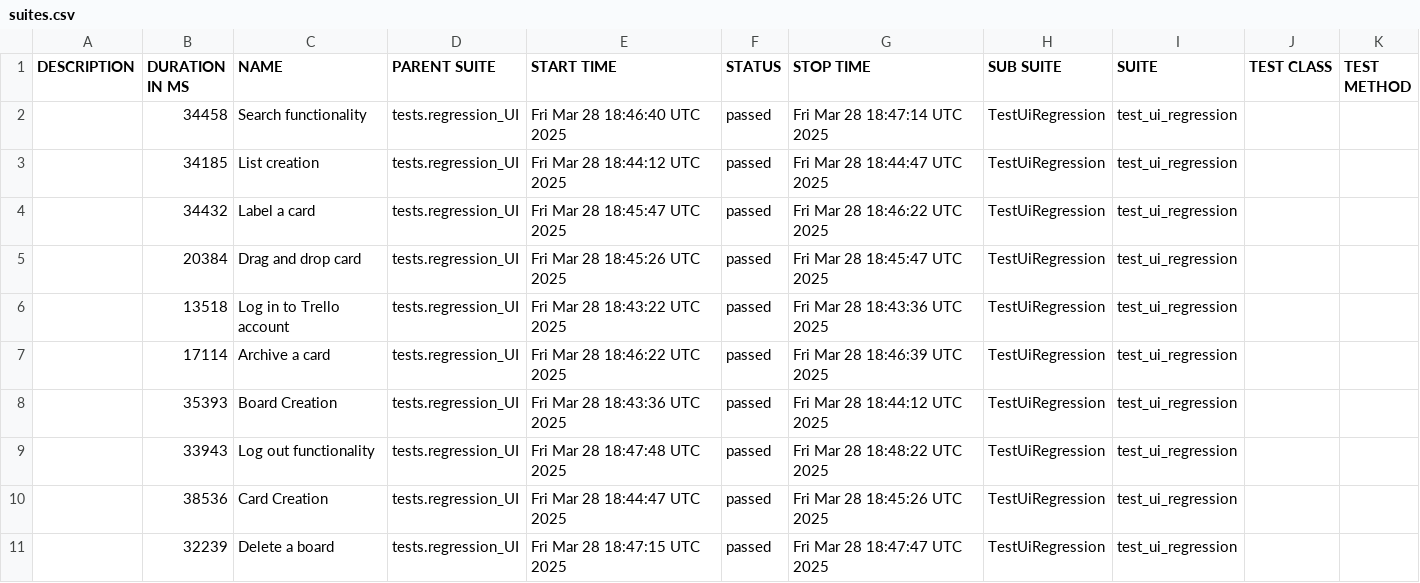
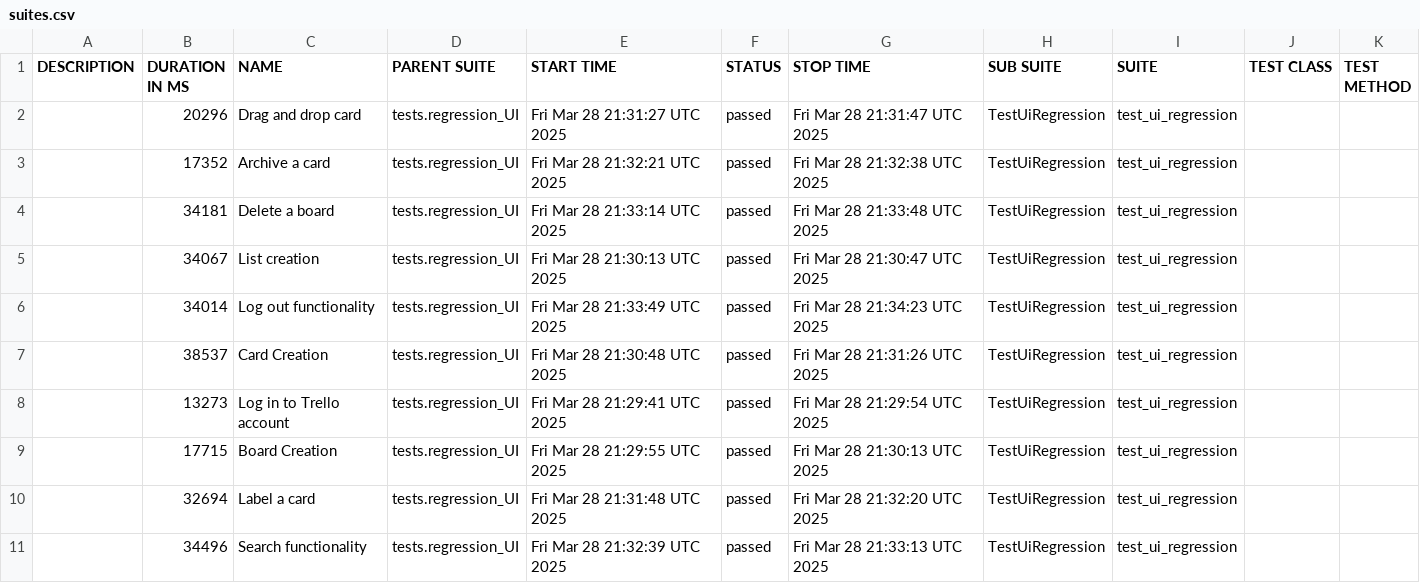
Before and after one commit to vkqapro/pythonPlaywright, a CSV file: data/suites.csv, drawn as a sheet.

```diff
--- a/data/suites.csv
+++ b/data/suites.csv
@@ -1,11 +1,11 @@
 "DESCRIPTION","DURATION IN MS","NAME","PARENT SUITE","START TIME","STATUS","STOP TIME","SUB SUITE","SUITE","TEST CLASS","TEST METHOD"
-"","34458","Search functionality","tests.regression_UI","Fri Mar 28 18:46:40 UTC 2025","passed","Fri Mar 28 18:47:14 UTC 2025","TestUiRegression","test_ui_regression","",""
-"","34185","List creation","tests.regression_UI","Fri Mar 28 18:44:12 UTC 2025","passed","Fri Mar 28 18:44:47 UTC 2025","TestUiRegression","test_ui_regression","",""
-"","34432","Label a card","tests.regression_UI","Fri Mar 28 18:45:47 UTC 2025","passed","Fri Mar 28 18:46:22 UTC 2025","TestUiRegression","test_ui_regression","",""
-"","20384","Drag and drop card","tests.regression_UI","Fri Mar 28 18:45:26 UTC 2025","passed","Fri Mar 28 18:45:47 UTC 2025","TestUiRegression","test_ui_regression","",""
-"","13518","Log in to Trello account","tests.regression_UI","Fri Mar 28 18:43:22 UTC 2025","passed","Fri Mar 28 18:43:36 UTC 2025","TestUiRegression","test_ui_regression","",""
-"","17114","Archive a card","tests.regression_UI","Fri Mar 28 18:46:22 UTC 2025","passed","Fri Mar 28 18:46:39 UTC 2025","TestUiRegression","test_ui_regression","",""
-"","35393","Board Creation","tests.regression_UI","Fri Mar 28 18:43:36 UTC 2025","passed","Fri Mar 28 18:44:12 UTC 2025","TestUiRegression","test_ui_regression","",""
-"","33943","Log out functionality","tests.regression_UI","Fri Mar 28 18:47:48 UTC 2025","passed","Fri Mar 28 18:48:22 UTC 2025","TestUiRegression","test_ui_regression","",""
-"","38536","Card Creation","tests.regression_UI","Fri Mar 28 18:44:47 UTC 2025","passed","Fri Mar 28 18:45:26 UTC 2025","TestUiRegression","test_ui_regression","",""
-"","32239","Delete a board","tests.regression_UI","Fri Mar 28 18:47:15 UTC 2025","passed","Fri Mar 28 18:47:47 UTC 2025","TestUiRegression","test_ui_regression","",""
+"","20296","Drag and drop card","tests.regression_UI","Fri Mar 28 21:31:27 UTC 2025","passed","Fri Mar 28 21:31:47 UTC 2025","TestUiRegression","test_ui_regression","",""
+"","17352","Archive a card","tests.regression_UI","Fri Mar 28 21:32:21 UTC 2025","passed","Fri Mar 28 21:32:38 UTC 2025","TestUiRegression","test_ui_regression","",""
+"","34181","Delete a board","tests.regression_UI","Fri Mar 28 21:33:14 UTC 2025","passed","Fri Mar 28 21:33:48 UTC 2025","TestUiRegression","test_ui_regression","",""
+"","34067","List creation","tests.regression_UI","Fri Mar 28 21:30:13 UTC 2025","passed","Fri Mar 28 21:30:47 UTC 2025","TestUiRegression","test_ui_regression","",""
+"","34014","Log out functionality","tests.regression_UI","Fri Mar 28 21:33:49 UTC 2025","passed","Fri Mar 28 21:34:23 UTC 2025","TestUiRegression","test_ui_regression","",""
+"","38537","Card Creation","tests.regression_UI","Fri Mar 28 21:30:48 UTC 2025","passed","Fri Mar 28 21:31:26 UTC 2025","TestUiRegression","test_ui_regression","",""
+"","13273","Log in to Trello account","tests.regression_UI","Fri Mar 28 21:29:41 UTC 2025","passed","Fri Mar 28 21:29:54 UTC 2025","TestUiRegression","test_ui_regression","",""
+"","17715","Board Creation","tests.regression_UI","Fri Mar 28 21:29:55 UTC 2025","passed","Fri Mar 28 21:30:13 UTC 2025","TestUiRegression","test_ui_regression","",""
+"","32694","Label a card","tests.regression_UI","Fri Mar 28 21:31:48 UTC 2025","passed","Fri Mar 28 21:32:20 UTC 2025","TestUiRegression","test_ui_regression","",""
+"","34496","Search functionality","tests.regression_UI","Fri Mar 28 21:32:39 UTC 2025","passed","Fri Mar 28 21:33:13 UTC 2025","TestUiRegression","test_ui_regression","",""
```
Also changed, not shown: 47 other files.
